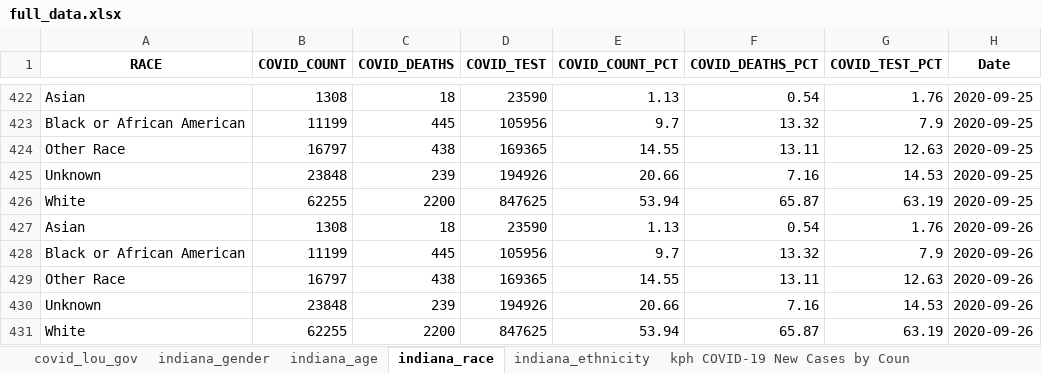
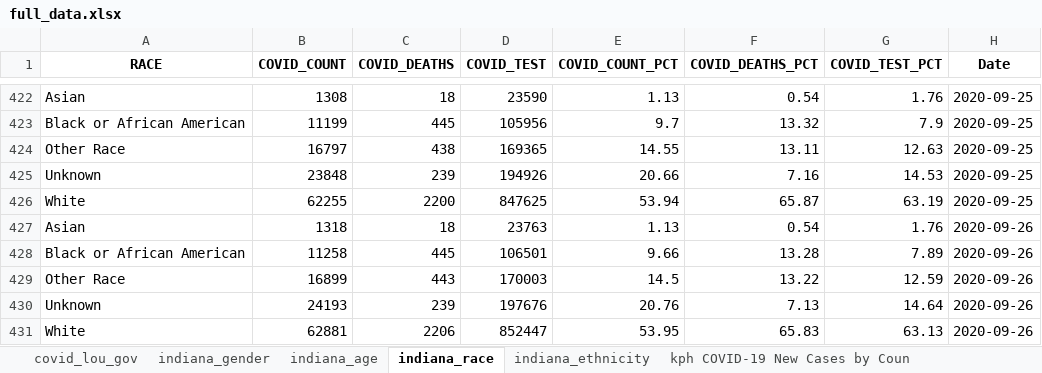
Before and after one commit to edjanalytics/covid-sot-data, an Excel workbook: full_data.xlsx, sheet indiana_race, drawn as a sheet; only a part is shown, gaps mark what is left out; values as stored, in another font and other column widths than the file's, no borders; removed rows and columns are numbered as before the commit, all else as after; the diff names each change by its address in the sheet, - before the commit and + after, or states it on an @@ line.

```diff
--- a/full_data.xlsx (sheet indiana_race)
+++ b/full_data.xlsx (sheet indiana_race)
-B427 (COVID_COUNT): 1308
+B427 (COVID_COUNT): 1318
-D427 (COVID_TEST): 23590
+D427 (COVID_TEST): 23763
-B428 (COVID_COUNT): 11199
+B428 (COVID_COUNT): 11258
-D428 (COVID_TEST): 105956
+D428 (COVID_TEST): 106501
-E428 (COVID_COUNT_PCT): 9.7
+E428 (COVID_COUNT_PCT): 9.66
-F428 (COVID_DEATHS_PCT): 13.32
+F428 (COVID_DEATHS_PCT): 13.28
-G428 (COVID_TEST_PCT): 7.9
+G428 (COVID_TEST_PCT): 7.89
-row 429: Other Race | 16797 | 438 | 169365 | 14.55 | 13.11 | 12.63 | 2020-09-26
+row 429: Other Race | 16899 | 443 | 170003 | 14.5 | 13.22 | 12.59 | 2020-09-26
-B430 (COVID_COUNT): 23848
+B430 (COVID_COUNT): 24193
-D430 (COVID_TEST): 194926
+D430 (COVID_TEST): 197676
-E430 (COVID_COUNT_PCT): 20.66
+E430 (COVID_COUNT_PCT): 20.76
-F430 (COVID_DEATHS_PCT): 7.16
+F430 (COVID_DEATHS_PCT): 7.13
-G430 (COVID_TEST_PCT): 14.53
+G430 (COVID_TEST_PCT): 14.64
-row 431: White | 62255 | 2200 | 847625 | 53.94 | 65.87 | 63.19 | 2020-09-26
+row 431: White | 62881 | 2206 | 852447 | 53.95 | 65.83 | 63.13 | 2020-09-26
```
Also changed, not shown: sheet indiana_age, sheet indiana_ethnicity, sheet indiana_gender.
